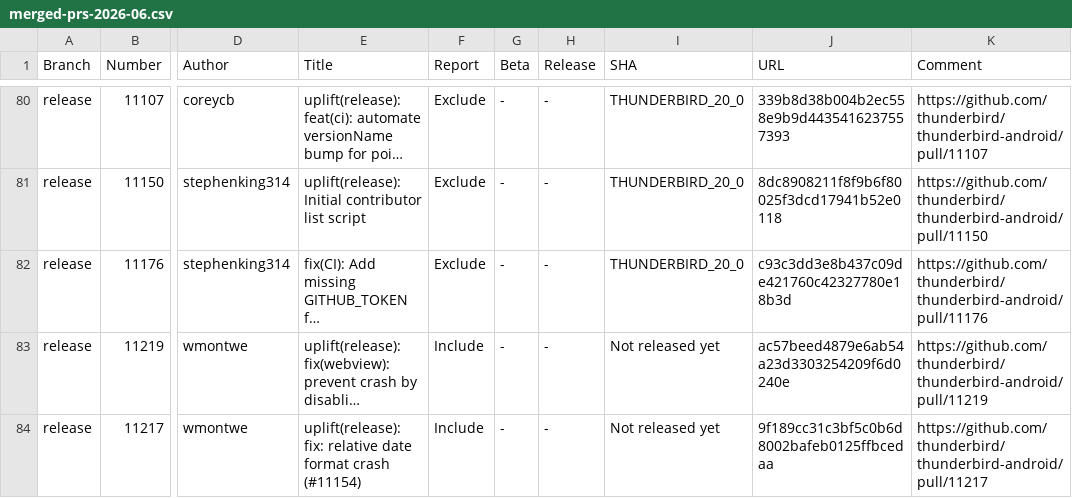
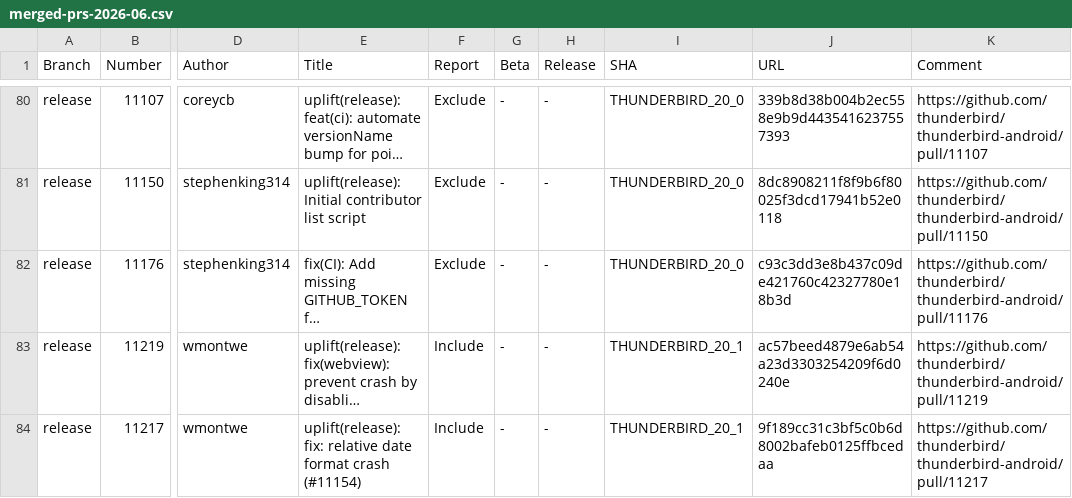
Before and after one commit to thunderbird/thunderbird-android-reports, a CSV file: reports/merged-prs/csv/merged-prs-2026-06.csv, drawn as a sheet; only a part is shown, gaps mark what is left out; long unchanged cells end in …; the diff names each change by its address in the sheet, - before the commit and + after, or states it on an @@ line.

```diff
--- a/reports/merged-prs/csv/merged-prs-2026-06.csv
+++ b/reports/merged-prs/csv/merged-prs-2026-06.csv
-I83:I84 (SHA): Not released yet
+I83:I84 (SHA): THUNDERBIRD_20_1
```
Also changed, not shown: 1 other file.
